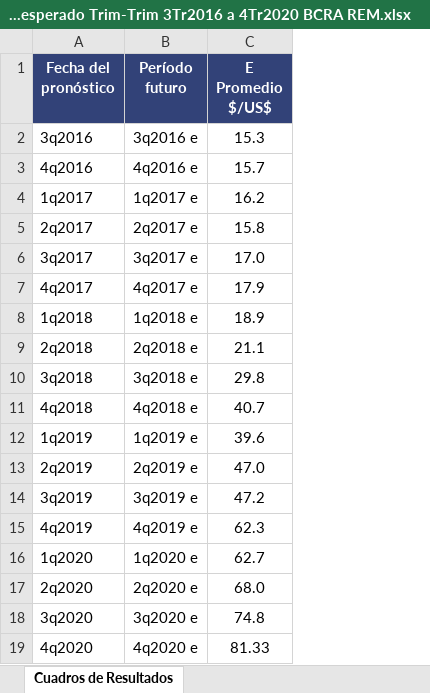
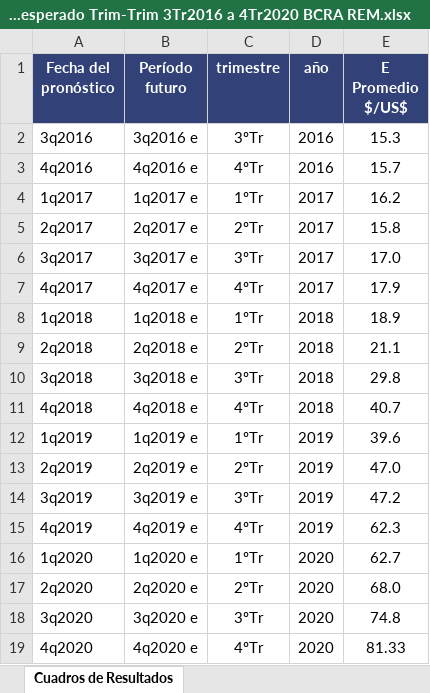
Before and after one commit to mbarrena/tesis, an Excel workbook: data/E nominal esperado Trim-Trim 3Tr2016 a 4Tr2020 BCRA REM.xlsx, sheet Cuadros de Resultados, drawn as a sheet; values as stored, in another font and other column widths than the file's, no borders; the diff names each change by its address in the sheet, - before the commit and + after, or states it on an @@ line.

```diff
--- a/data/E nominal esperado Trim-Trim 3Tr2016 a 4Tr2020 BCRA REM.xlsx (sheet Cuadros de Resultados)
+++ b/data/E nominal esperado Trim-Trim 3Tr2016 a 4Tr2020 BCRA REM.xlsx (sheet Cuadros de Resultados)
+column C (trimestre), rows 2-19: 3ºTr | 4ºTr | 1ºTr | 2ºTr | 3ºTr | 4ºTr | 1ºTr | 2ºTr | 3ºTr | 4ºTr | 1ºTr | 2ºTr | 3ºTr | 4ºTr | 1ºTr | 2ºTr | 3ºTr | 4ºTr
+column D (año), rows 2-19: 2016 | 2016 | 2017 | 2017 | 2017 | 2017 | 2018 | 2018 | 2018 | 2018 | 2019 | 2019 | 2019 | 2019 | 2020 | 2020 | 2020 | 2020
```
Also changed, not shown: data/E nominal esperado Trim-1siguienteTrim 3Tr2016 a 1Tr2021 BCRA REM.xlsx, data/E nominal esperado Trim-2siguientesTrim 3Tr2016 a 2Tr2021 BCRA REM.xlsx.
